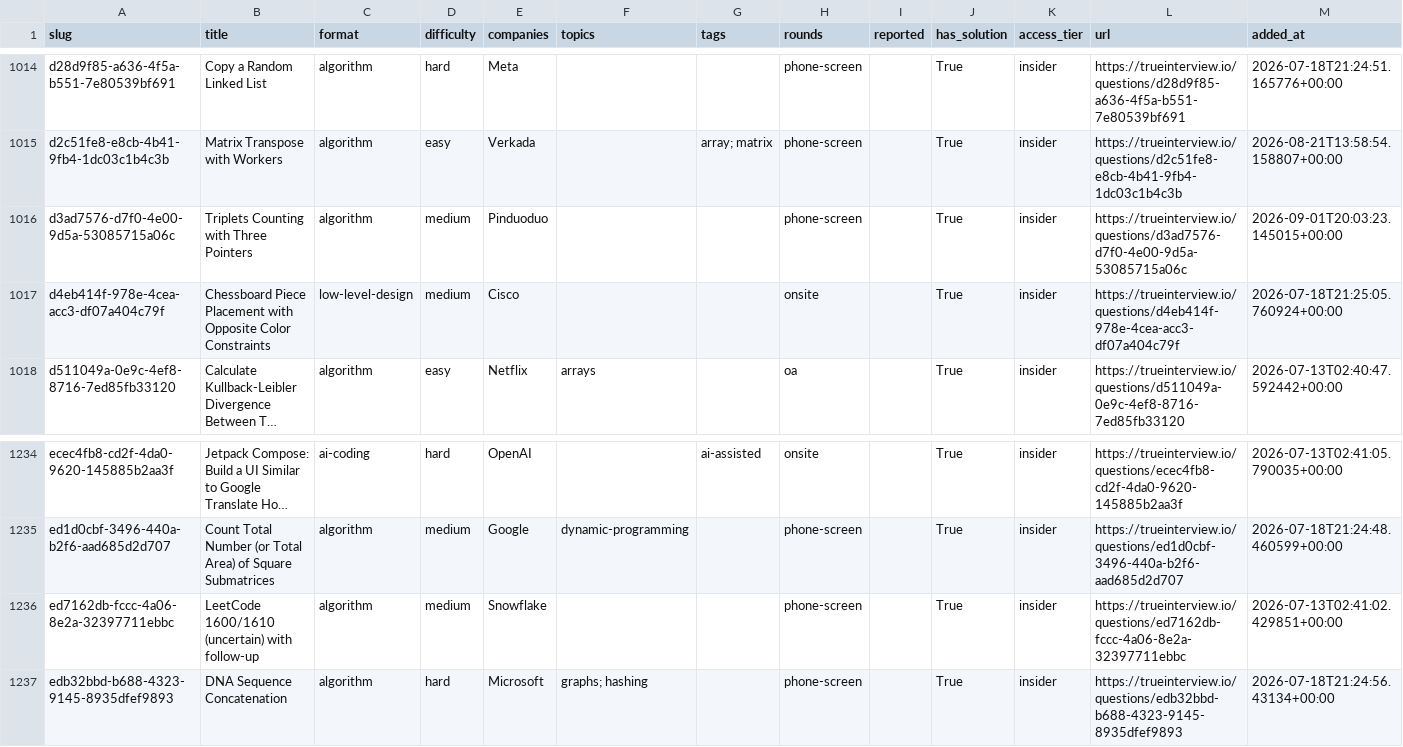
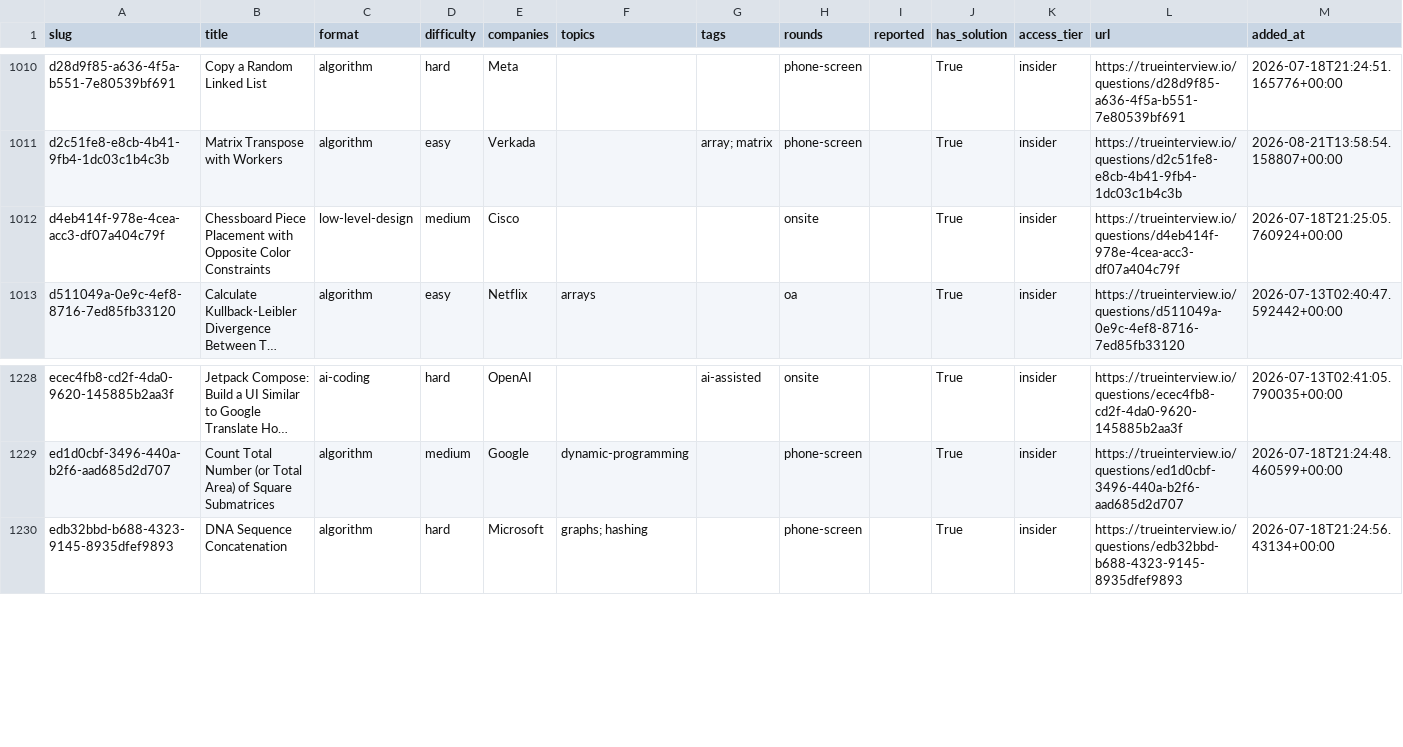
Before and after one commit to kevin-2023-code/Tech-Interview-Questions, a CSV file: data/questions.csv, drawn as a sheet; only a part is shown, gaps mark what is left out; long unchanged cells end in …; the diff covers the shown part only; the diff names each change by its address in the sheet, - before the commit and + after, or states it on an @@ line.

```diff
--- a/data/questions.csv
+++ b/data/questions.csv
-row 1016: d3ad7576-d7f0-4e00-9d5a-53085715a06c | Triplets Counting with Three Pointers | algorithm | medium | Pinduoduo |  |  | phone-screen |  | True | insider | https://trueinterview.io/questions/d3ad7576-d7f0-4e00-9d5a-53085715a06c | 2026-09-01T20:03:23.145015+00:00
-row 1236: ed7162db-fccc-4a06-8e2a-32397711ebbc | LeetCode 1600/1610 (uncertain) with follow-up | algorithm | medium | Snowflake |  |  | phone-screen |  | True | insider | https://trueinterview.io/questions/ed7162db-fccc-4a06-8e2a-32397711ebbc | 2026-07-13T02:41:02.429851+00:00
```
Also changed, not shown: 5 removed rows elsewhere in this file, data/companies.csv, 19 other files.
